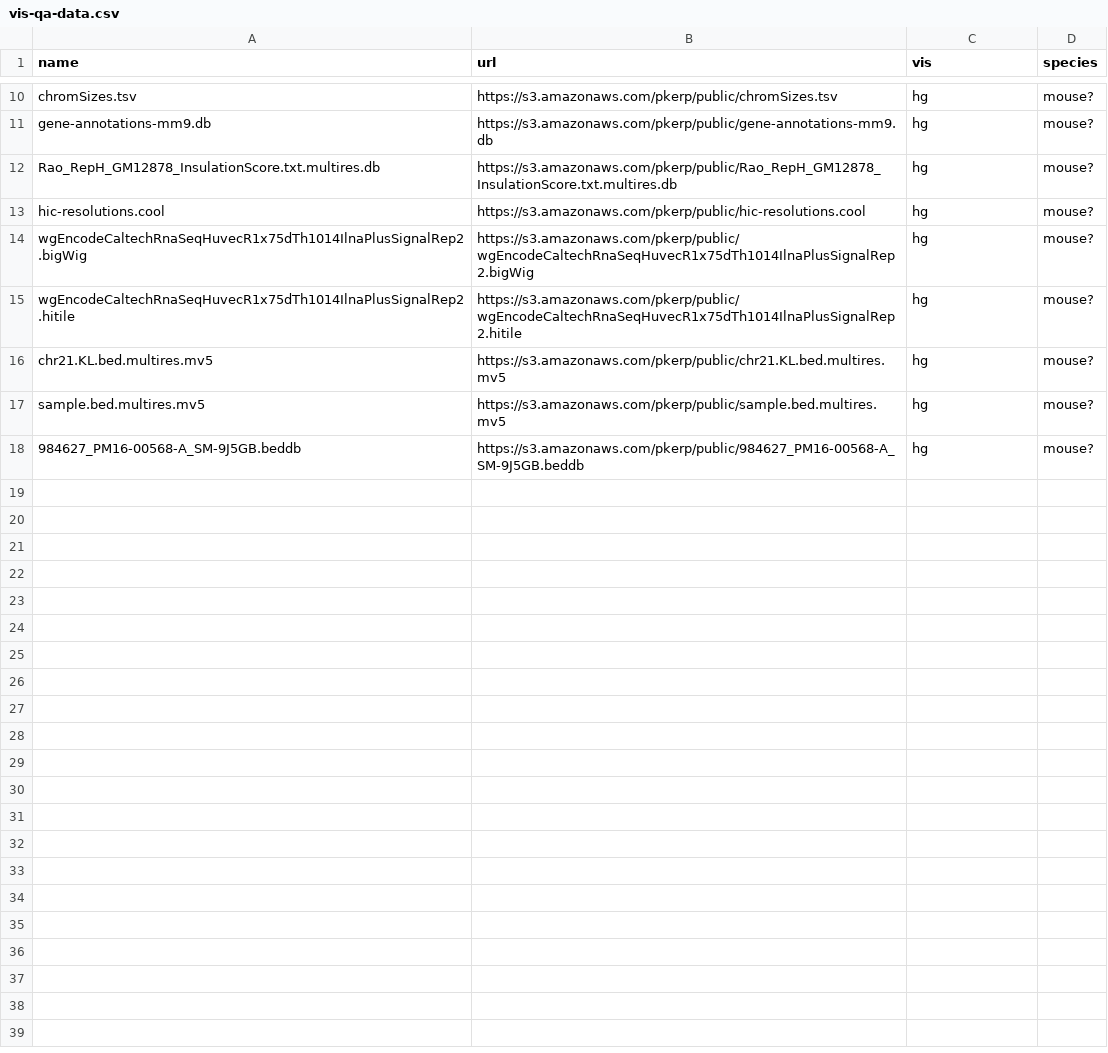
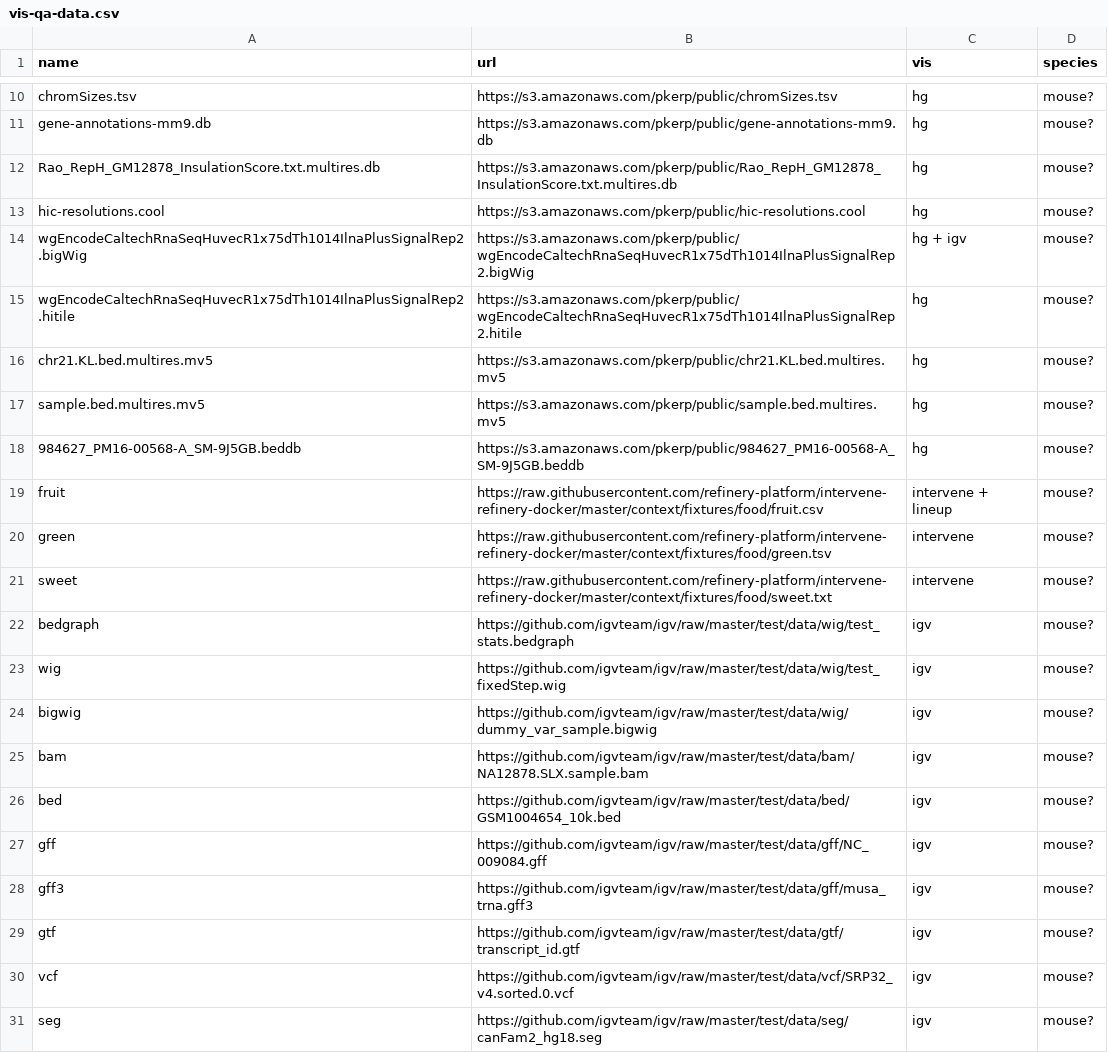
Before and after one commit to refinery-platform/visualization-tools, a CSV file: vis-qa-data.csv, drawn as a sheet; only a part is shown, gaps mark what is left out; the diff names each change by its address in the sheet, - before the commit and + after, or states it on an @@ line.

Commit message:
More sample data

```diff
--- a/vis-qa-data.csv
+++ b/vis-qa-data.csv
-C14 (vis): hg
+C14 (vis): hg + igv
+row 19: fruit | https://raw.githubusercontent.com/refinery-platform/intervene-refinery-docker/master/context/fixtures/food/fruit.csv | intervene + lineup | mouse?
+row 20: green | https://raw.githubusercontent.com/refinery-platform/intervene-refinery-docker/master/context/fixtures/food/green.tsv | intervene | mouse?
+row 21: sweet | https://raw.githubusercontent.com/refinery-platform/intervene-refinery-docker/master/context/fixtures/food/sweet.txt | intervene | mouse?
+row 22: bedgraph | https://github.com/igvteam/igv/raw/master/test/data/wig/test_stats.bedgraph | igv | mouse?
+row 23: wig | https://github.com/igvteam/igv/raw/master/test/data/wig/test_fixedStep.wig | igv | mouse?
+row 24: bigwig | https://github.com/igvteam/igv/raw/master/test/data/wig/dummy_var_sample.bigwig | igv | mouse?
+row 25: bam | https://github.com/igvteam/igv/raw/master/test/data/bam/NA12878.SLX.sample.bam | igv | mouse?
+row 26: bed | https://github.com/igvteam/igv/raw/master/test/data/bed/GSM1004654_10k.bed | igv | mouse?
+row 27: gff | https://github.com/igvteam/igv/raw/master/test/data/gff/NC_009084.gff | igv | mouse?
+row 28: gff3 | https://github.com/igvteam/igv/raw/master/test/data/gff/musa_trna.gff3 | igv | mouse?
+row 29: gtf | https://github.com/igvteam/igv/raw/master/test/data/gtf/transcript_id.gtf | igv | mouse?
+row 30: vcf | https://github.com/igvteam/igv/raw/master/test/data/vcf/SRP32_v4.sorted.0.vcf | igv | mouse?
+row 31: seg | https://github.com/igvteam/igv/raw/master/test/data/seg/canFam2_hg18.seg | igv | mouse?
```
